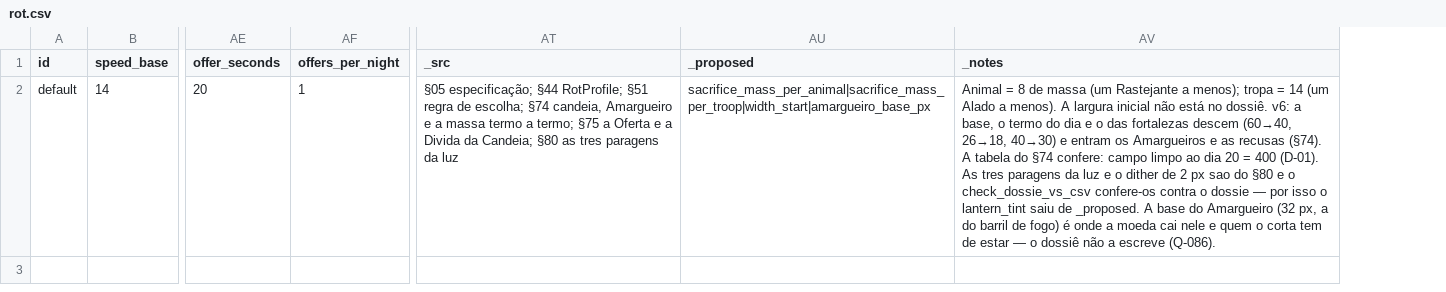
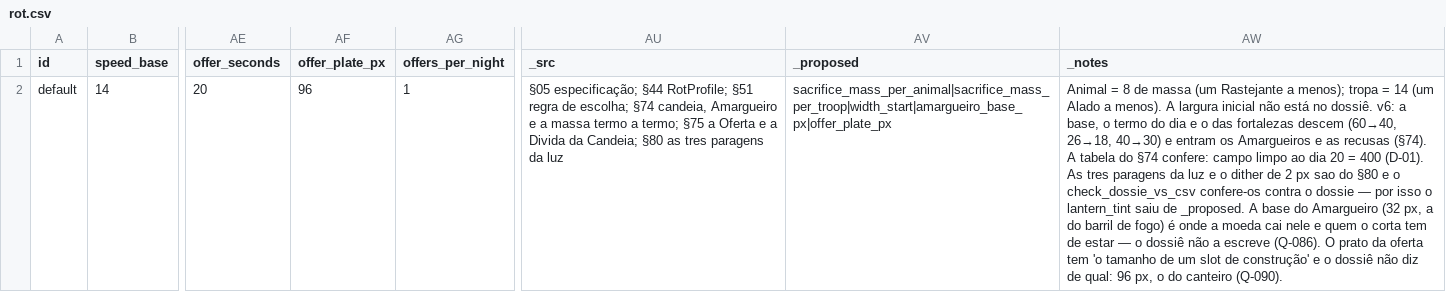
Before and after one commit to henriquecoding/empire, a CSV file: data/source/rot.csv, drawn as a sheet; only a part is shown, gaps mark what is left out; addresses are those after the commit; the diff names each change by its address in the sheet, - before the commit and + after, or states it on an @@ line.

```diff
--- a/data/source/rot.csv
+++ b/data/source/rot.csv
+column AF (offer_plate_px), row 2: 96
-AV2 (_proposed): sacrifice_mass_per_animal|sacrifice_mass_per_troop|width_start|amargueiro_base_px
+AV2 (_proposed): sacrifice_mass_per_animal|sacrifice_mass_per_troop|width_start|amargueiro_base_px|offer_plate_px
-AW2 (_notes): …escreve (Q-086).
+AW2 (_notes): …escreve (Q-086). O prato da oferta tem 'o tamanho de um slot de construção' e o dossiê não diz de qual: 96 px, o do canteiro (Q-090).
```
Also changed, not shown: 46 other files.
